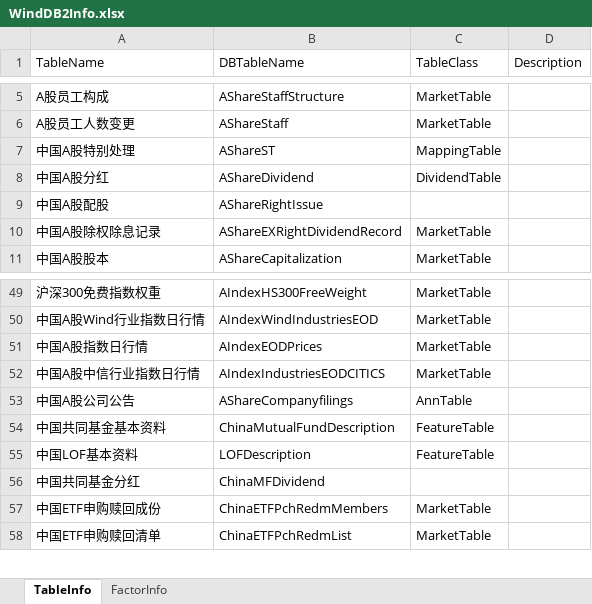
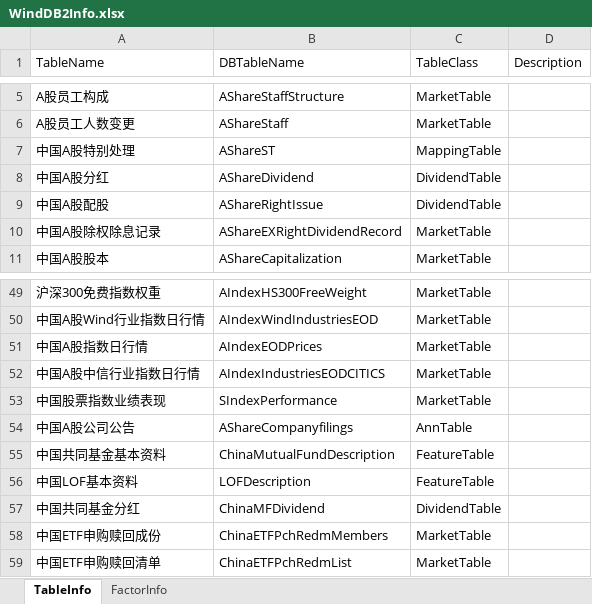
Before and after one commit to Scorpi000/QuantStudio, an Excel workbook: QuantStudio/Resource/WindDB2Info.xlsx, sheet TableInfo, drawn as a sheet; only a part is shown, gaps mark what is left out; values as stored, in another font and other column widths than the file's, no borders; addresses are those after the commit; the diff names each change by its address in the sheet, - before the commit and + after, or states it on an @@ line.

```diff
--- a/QuantStudio/Resource/WindDB2Info.xlsx (sheet TableInfo)
+++ b/QuantStudio/Resource/WindDB2Info.xlsx (sheet TableInfo)
-C9 (TableClass): (empty)
+C9 (TableClass): DividendTable
+row 53: 中国股票指数业绩表现 | SIndexPerformance | MarketTable
-C57 (TableClass): (empty)
+C57 (TableClass): DividendTable
```
Also changed, not shown: sheet FactorInfo, 3 other files.
